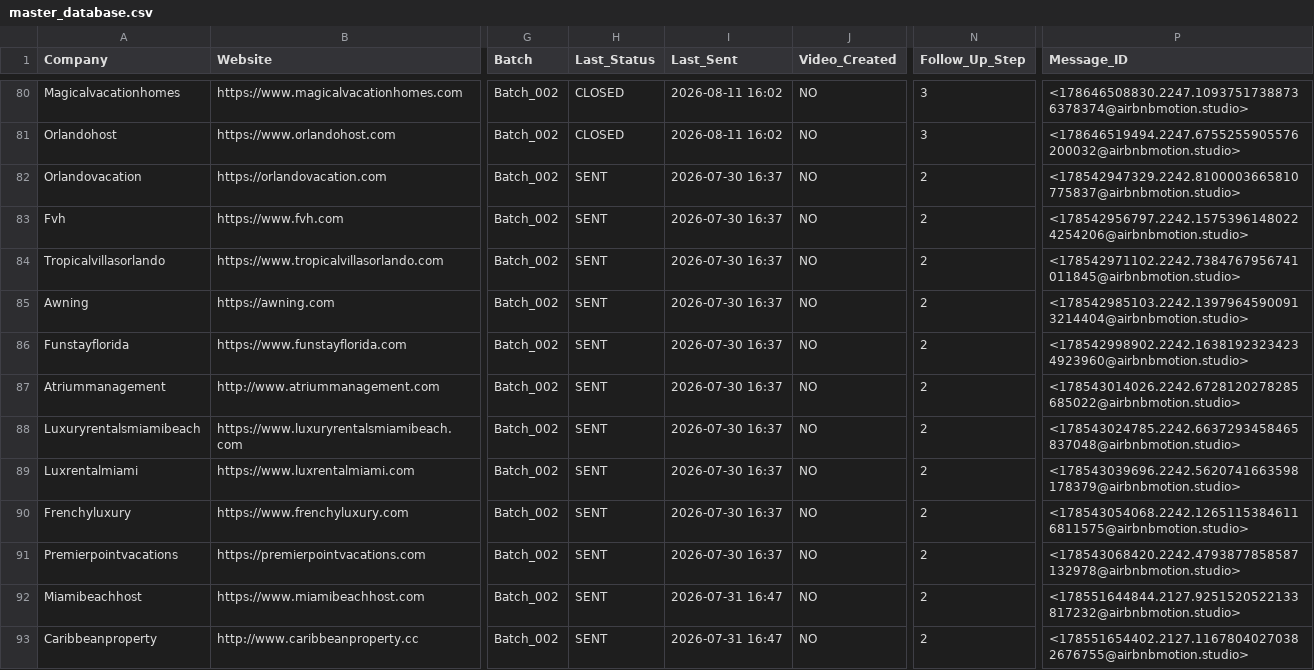
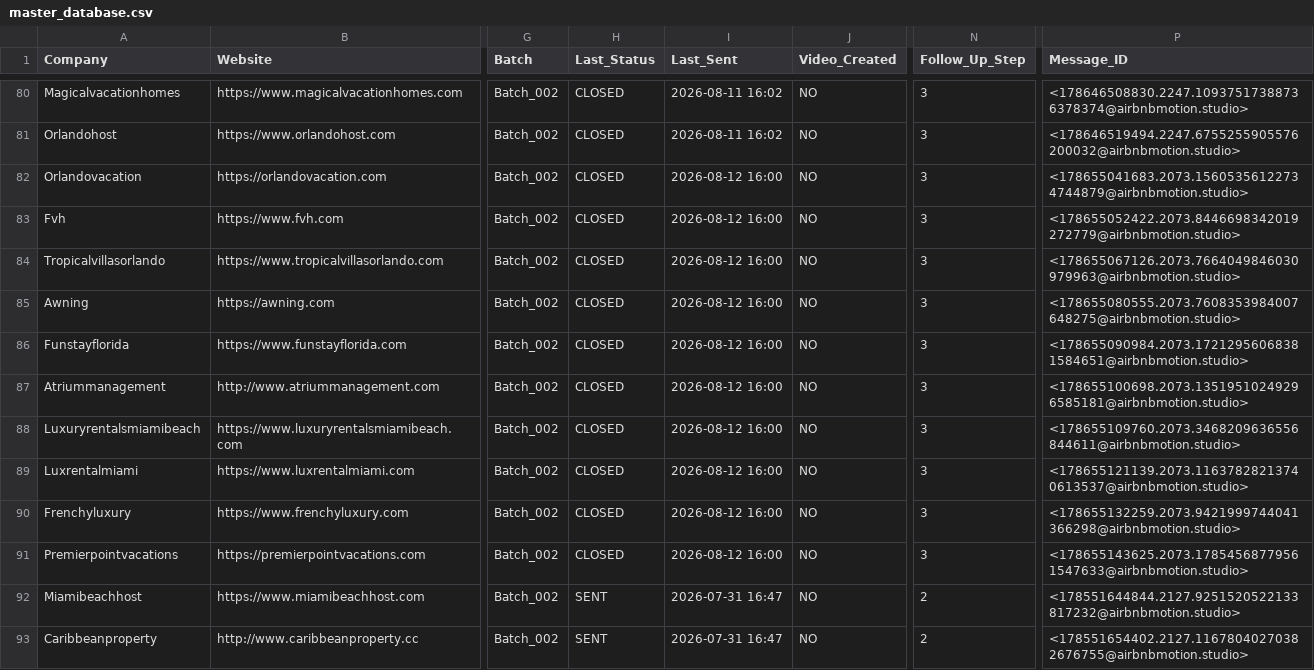
Before and after one commit to STXNES/airbnbmotion, a CSV file: 02-MASTER_DATABASE/master_database.csv, drawn as a sheet; only a part is shown, gaps mark what is left out; the diff names each change by its address in the sheet, - before the commit and + after, or states it on an @@ line.

```diff
--- a/02-MASTER_DATABASE/master_database.csv
+++ b/02-MASTER_DATABASE/master_database.csv
-H82:H91 (Last_Status): SENT
+H82:H91 (Last_Status): CLOSED
-I82:I91 (Last_Sent): 2026-07-30 16:37
+I82:I91 (Last_Sent): 2026-08-12 16:00
-N82:N91 (Follow_Up_Step): 2
+N82:N91 (Follow_Up_Step): 3
-P82 (Message_ID): <178542947329.2242.8100003665810775837@airbnbmotion.studio>
+P82 (Message_ID): <178655041683.2073.15605356122734744879@airbnbmotion.studio>
-P83 (Message_ID): <178542956797.2242.15753961480224254206@airbnbmotion.studio>
+P83 (Message_ID): <178655052422.2073.8446698342019272779@airbnbmotion.studio>
-P84 (Message_ID): <178542971102.2242.7384767956741011845@airbnbmotion.studio>
+P84 (Message_ID): <178655067126.2073.7664049846030979963@airbnbmotion.studio>
-P85 (Message_ID): <178542985103.2242.13979645900913214404@airbnbmotion.studio>
+P85 (Message_ID): <178655080555.2073.7608353984007648275@airbnbmotion.studio>
-P86 (Message_ID): <178542998902.2242.16381923234234923960@airbnbmotion.studio>
+P86 (Message_ID): <178655090984.2073.17212956068381584651@airbnbmotion.studio>
-P87 (Message_ID): <178543014026.2242.6728120278285685022@airbnbmotion.studio>
+P87 (Message_ID): <178655100698.2073.13519510249296585181@airbnbmotion.studio>
-P88 (Message_ID): <178543024785.2242.6637293458465837048@airbnbmotion.studio>
+P88 (Message_ID): <178655109760.2073.3468209636556844611@airbnbmotion.studio>
-P89 (Message_ID): <178543039696.2242.5620741663598178379@airbnbmotion.studio>
+P89 (Message_ID): <178655121139.2073.11637828213740613537@airbnbmotion.studio>
-P90 (Message_ID): <178543054068.2242.12651153846116811575@airbnbmotion.studio>
+P90 (Message_ID): <178655132259.2073.9421999744041366298@airbnbmotion.studio>
-P91 (Message_ID): <178543068420.2242.4793877858587132978@airbnbmotion.studio>
+P91 (Message_ID): <178655143625.2073.17854568779561547633@airbnbmotion.studio>
```
